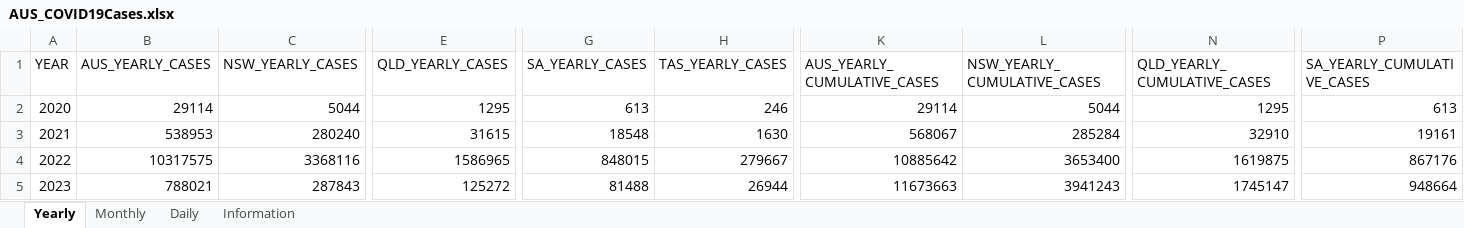
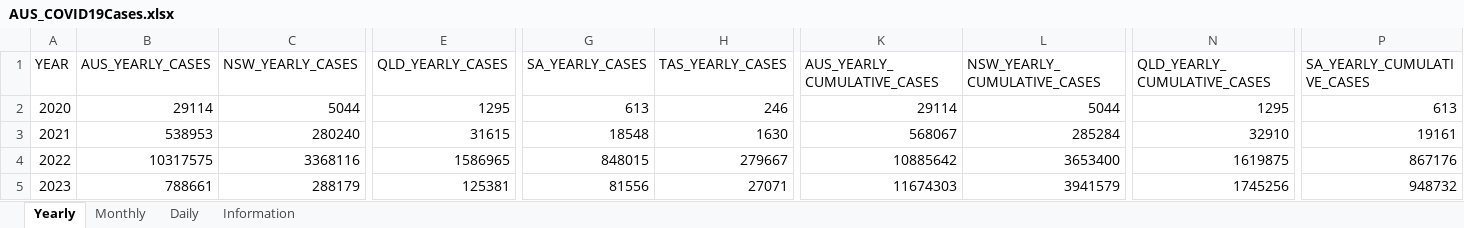
Before and after one commit to dbRaevn/covid19, an Excel workbook: pandemic/AUS_COVID19Cases.xlsx, sheet Yearly, drawn as a sheet; only a part is shown, gaps mark what is left out; values as stored, in another font and other column widths than the file's, no borders; the diff covers the shown part only; the diff names each change by its address in the sheet, - before the commit and + after, or states it on an @@ line.

Commit message:
Update AUS_COVID19Cases.xlsx

```diff
--- a/pandemic/AUS_COVID19Cases.xlsx (sheet Yearly)
+++ b/pandemic/AUS_COVID19Cases.xlsx (sheet Yearly)
-B5 (AUS_YEARLY_CASES): 788021
+B5 (AUS_YEARLY_CASES): 788661
-C5 (NSW_YEARLY_CASES): 287843
+C5 (NSW_YEARLY_CASES): 288179
-E5 (QLD_YEARLY_CASES): 125272
+E5 (QLD_YEARLY_CASES): 125381
-G5 (SA_YEARLY_CASES): 81488
+G5 (SA_YEARLY_CASES): 81556
-H5 (TAS_YEARLY_CASES): 26944
+H5 (TAS_YEARLY_CASES): 27071
-K5 (AUS_YEARLY_CUMULATIVE_CASES): 11673663
+K5 (AUS_YEARLY_CUMULATIVE_CASES): 11674303
-L5 (NSW_YEARLY_CUMULATIVE_CASES): 3941243
+L5 (NSW_YEARLY_CUMULATIVE_CASES): 3941579
-N5 (QLD_YEARLY_CUMULATIVE_CASES): 1745147
+N5 (QLD_YEARLY_CUMULATIVE_CASES): 1745256
-P5 (SA_YEARLY_CUMULATIVE_CASES): 948664
+P5 (SA_YEARLY_CUMULATIVE_CASES): 948732
```
Also changed, not shown: 1 edited cell elsewhere in this sheet, sheet Daily, sheet Monthly, sheet Information.
